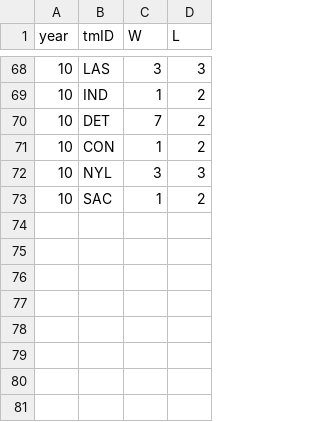
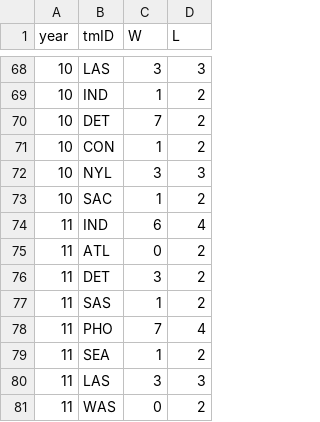
Before and after one commit to DanielRodrigues08/AC-FEUP, a CSV file: data/clean/teams_post.csv, drawn as a sheet; only a part is shown, gaps mark what is left out.

```diff
--- a/data/clean/teams_post.csv
+++ b/data/clean/teams_post.csv
@@ -73 +73,9 @@ year,tmID,W,L
 10,SAC,1,2
+11,IND,6,4
+11,ATL,0,2
+11,DET,3,2
+11,SAS,1,2
+11,PHO,7,4
+11,SEA,1,2
+11,LAS,3,3
+11,WAS,0,2
```
Also changed, not shown: data/clean/awards_players.csv, data/clean/coaches.csv, 16 other files.
